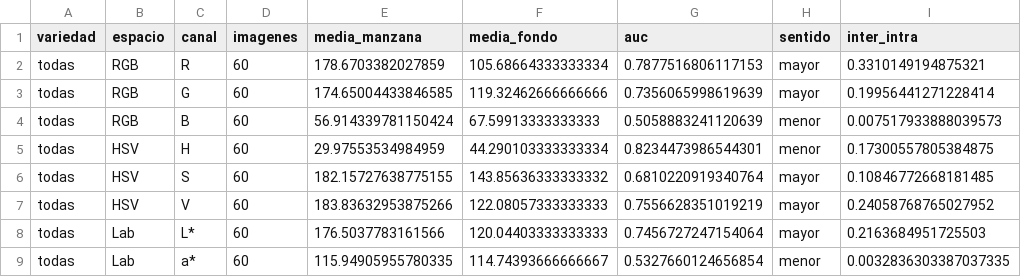
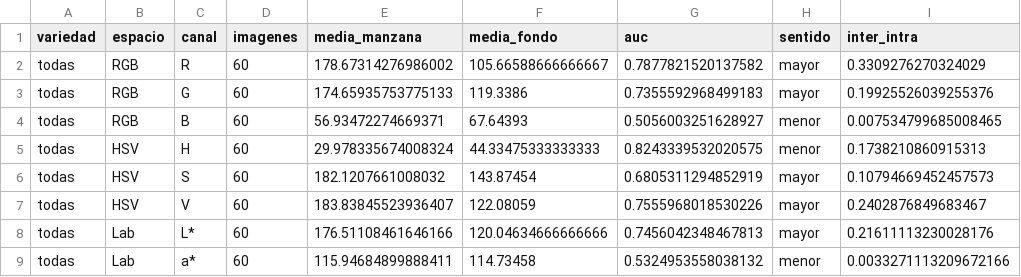
Before and after one commit to mms254/SegmentacionManzanas, a CSV file: resultados/eda/separabilidad_canales.csv, drawn as a sheet; only a part is shown; the diff covers the shown part only.

```diff
--- a/resultados/eda/separabilidad_canales.csv
+++ b/resultados/eda/separabilidad_canales.csv
@@ -1,9 +1,9 @@
 variedad,espacio,canal,imagenes,media_manzana,media_fondo,auc,sentido,inter_intra
-todas,RGB,R,60,178.6703382027859,105.68664333333334,0.7877516806117153,mayor,0.3310149194875321
-todas,RGB,G,60,174.65004433846585,119.32462666666666,0.7356065998619639,mayor,0.19956441271228414
-todas,RGB,B,60,56.914339781150424,67.59913333333333,0.5058883241120639,menor,0.007517933888039573
-todas,HSV,H,60,29.97553534984959,44.290103333333334,0.8234473986544301,menor,0.17300557805384875
-todas,HSV,S,60,182.15727638775155,143.85636333333332,0.6810220919340764,mayor,0.10846772668181485
-todas,HSV,V,60,183.83632953875266,122.08057333333333,0.7556628351019219,mayor,0.24058768765027952
-todas,Lab,L*,60,176.5037783161566,120.04403333333333,0.7456727247154064,mayor,0.2163684951725503
-todas,Lab,a*,60,115.94905955780335,114.74393666666667,0.5327660124656854,menor,0.0032836303387037335
+todas,RGB,R,60,178.67314276986002,105.66588666666667,0.7877821520137582,mayor,0.3309276270324029
+todas,RGB,G,60,174.65935753775133,119.3386,0.7355592968499183,mayor,0.19925526039255376
+todas,RGB,B,60,56.93472274669371,67.64393,0.5056003251628927,menor,0.007534799685008465
+todas,HSV,H,60,29.978335674008324,44.33475333333333,0.8243339532020575,menor,0.1738210860915313
+todas,HSV,S,60,182.1207661008032,143.87454,0.6805311294852919,mayor,0.10794669452457573
+todas,HSV,V,60,183.83845523936407,122.08059,0.7555968018530226,mayor,0.2402876849683467
+todas,Lab,L*,60,176.51108461646166,120.04634666666666,0.7456042348467813,mayor,0.21611113230028176
+todas,Lab,a*,60,115.94684899888411,114.73458,0.5324953558038132,menor,0.0033271113209672166
```
Also changed, not shown: 80 edited cells elsewhere in this file, resultados/eda/split_resumen.csv, 15 other files.
